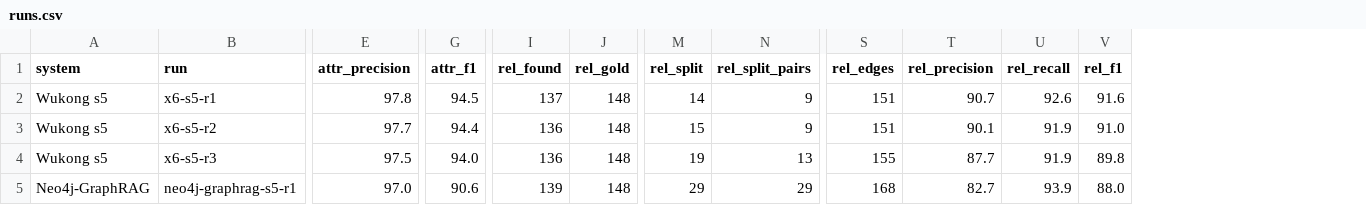
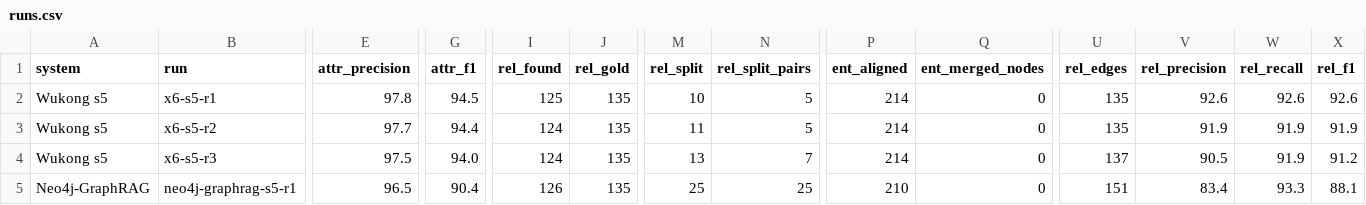
Before and after one commit to MillenniumDB/wukong-engine, a CSV file: paper/uda-nba/runs/quality/runs.csv, drawn as a sheet; only a part is shown, gaps mark what is left out; addresses are those after the commit; the diff covers the shown part only; the diff names each change by its address in the sheet, - before the commit and + after, or states it on an @@ line.

```diff
--- a/paper/uda-nba/runs/quality/runs.csv
+++ b/paper/uda-nba/runs/quality/runs.csv
+column P (ent_aligned), rows 2-5: 214 | 214 | 214 | 210
+column Q (ent_merged_nodes), rows 2-5: all 0
-I2 (rel_found): 137
+I2 (rel_found): 125
-J2:J5 (rel_gold): 148
+J2:J5 (rel_gold): 135
-M2 (rel_split): 14
+M2 (rel_split): 10
-N2:N3 (rel_split_pairs): 9
+N2:N3 (rel_split_pairs): 5
-U2:U3 (rel_edges): 151
+U2:U3 (rel_edges): 135
-V2 (rel_precision): 90.7
+V2 (rel_precision): 92.6
-X2 (rel_f1): 91.6
+X2 (rel_f1): 92.6
-I3:I4 (rel_found): 136
+I3:I4 (rel_found): 124
-M3 (rel_split): 15
+M3 (rel_split): 11
-V3 (rel_precision): 90.1
+V3 (rel_precision): 91.9
-X3 (rel_f1): 91.0
+X3 (rel_f1): 91.9
-M4 (rel_split): 19
+M4 (rel_split): 13
-N4 (rel_split_pairs): 13
+N4 (rel_split_pairs): 7
-U4 (rel_edges): 155
+U4 (rel_edges): 137
-V4 (rel_precision): 87.7
+V4 (rel_precision): 90.5
-X4 (rel_f1): 89.8
+X4 (rel_f1): 91.2
-E5 (attr_precision): 97.0
+E5 (attr_precision): 96.5
-G5 (attr_f1): 90.6
+G5 (attr_f1): 90.4
-I5 (rel_found): 139
+I5 (rel_found): 126
-M5 (rel_split): 29
+M5 (rel_split): 25
-N5 (rel_split_pairs): 29
+N5 (rel_split_pairs): 25
-U5 (rel_edges): 168
+U5 (rel_edges): 151
-V5 (rel_precision): 82.7
+V5 (rel_precision): 83.4
-W5 (rel_recall): 93.9
+W5 (rel_recall): 93.3
-X5 (rel_f1): 88.0
+X5 (rel_f1): 88.1
```
Also changed, not shown: 96 edited cells elsewhere in this file, paper/uda-nba/runs/quality/summary.csv, 3 other files.
